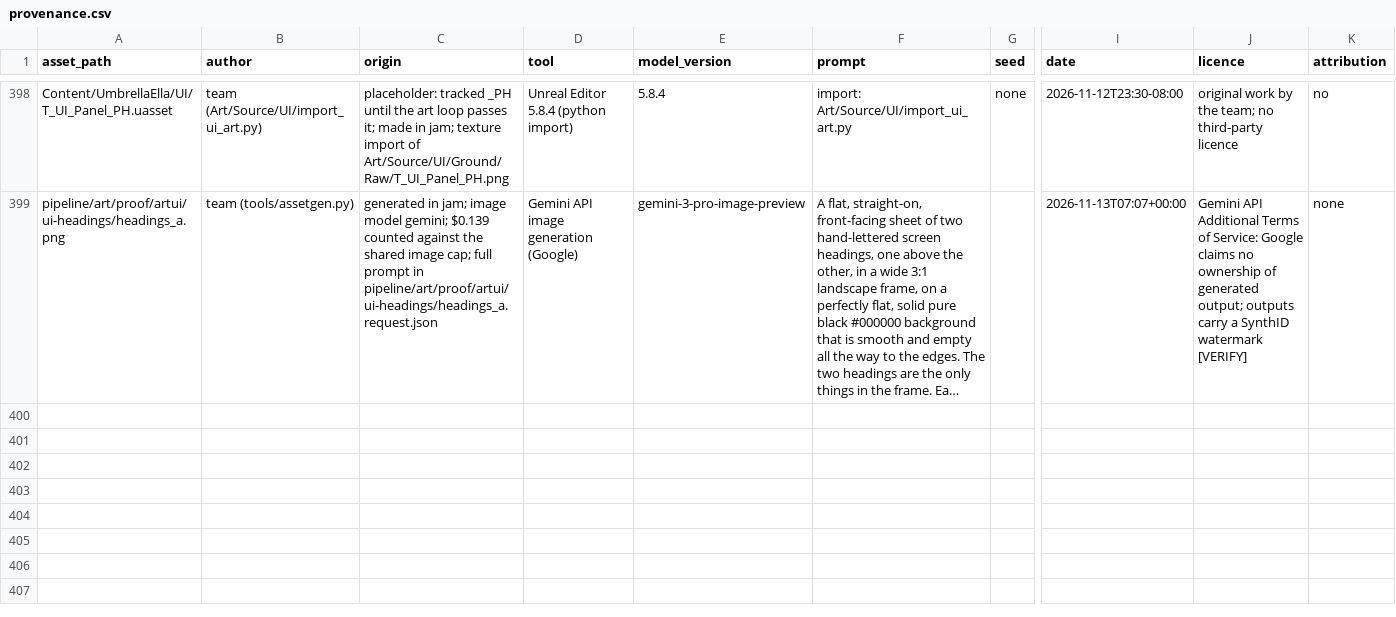
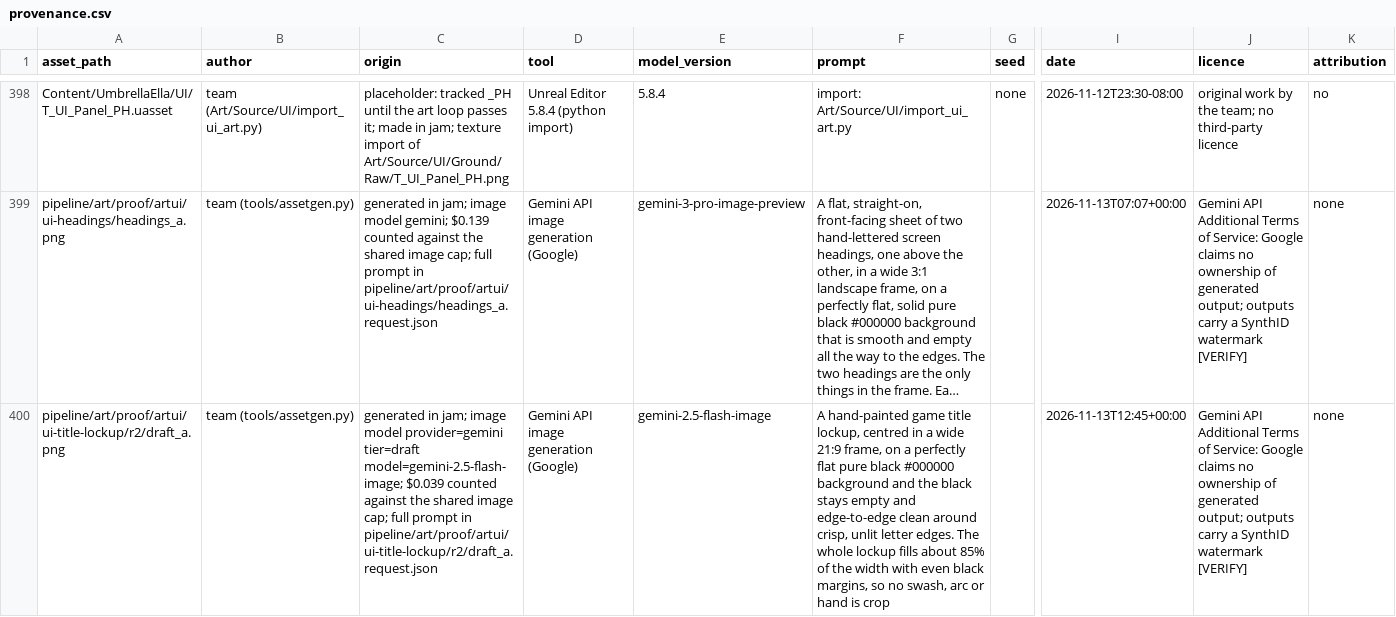
Before and after one commit to joshdrochon/UmbrellaElla, a CSV file: pipeline/art/provenance.csv, drawn as a sheet; only a part is shown, gaps mark what is left out; long unchanged cells end in …; rows hold the shown columns only; the diff covers the shown part only; the diff names each change by its address in the sheet, - before the commit and + after, or states it on an @@ line.

```diff
--- a/pipeline/art/provenance.csv
+++ b/pipeline/art/provenance.csv
+row 400: pipeline/art/proof/artui/ui-title-lockup/r2/draft_a.png | team (tools/assetgen.py) | generated in jam; image model provider=gemini tier=draft model=gemini-2.5-flash-image; $0.039 counted against the shared image cap; full prompt in pipeline/art/proof/artui/ui-title-lockup/r2/draft_a.request.json | Gemini API image generation (Google) | gemini-2.5-flash-image | A hand-painted game title lockup, centred in a wide 21:9 frame, on a perfectly flat pure black #000000 background and the black stays empty and edge-to-edge clean around crisp, unlit letter edges. The whole lockup fills about 85% of the width with even black margins, so no swash, arc or hand is crop |  | 2026-11-13T12:45+00:00 | Gemini API Additional Terms of Service: Google claims no ownership of generated output; outputs carry a SynthID watermark [VERIFY] | none
```
Also changed, not shown: 1 added row and 1 edited cell elsewhere in this file, 3 other files.
